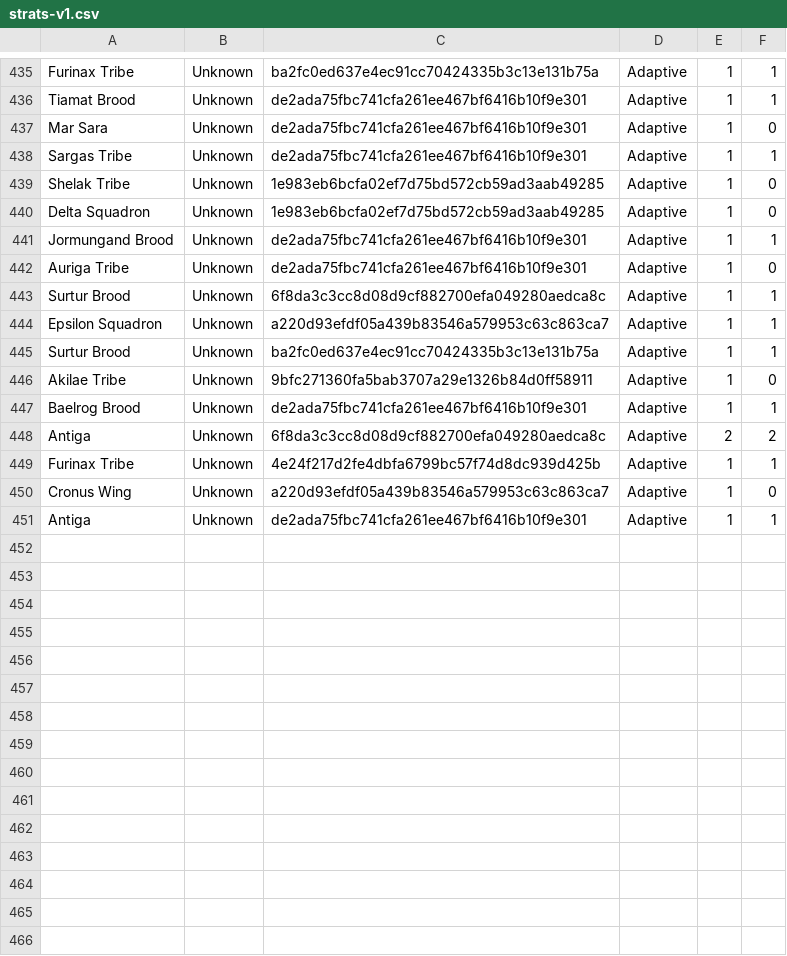
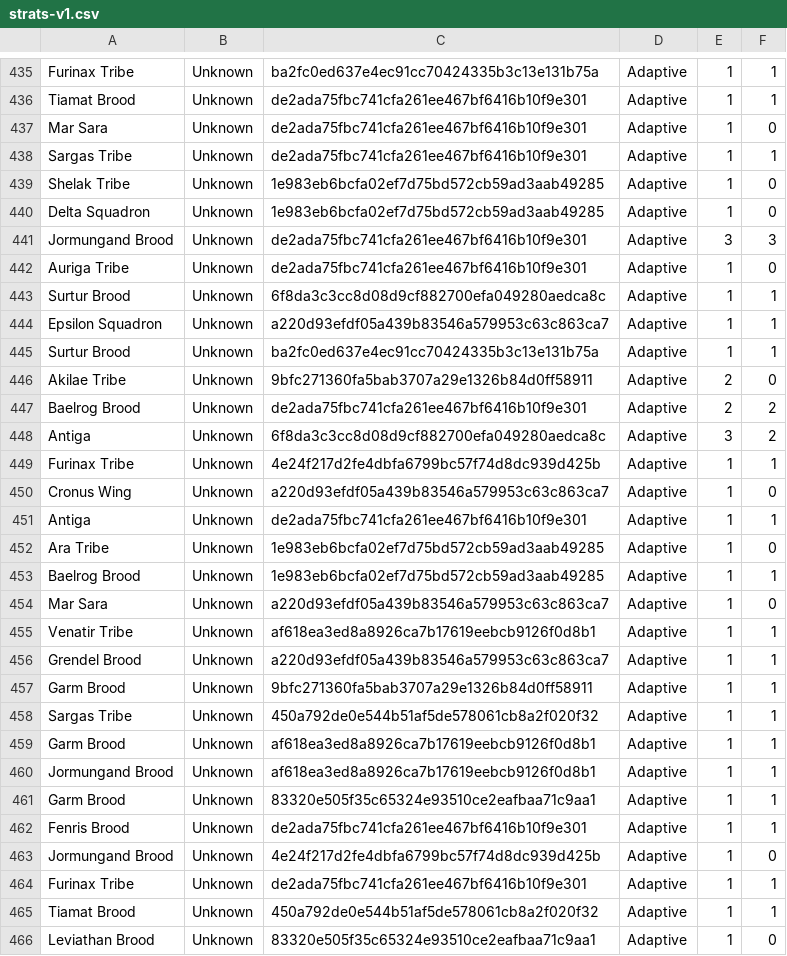
Before and after one commit to Ikkisoad/IkkriusBot, a CSV file: src/starterbot/stats/data/strats-v1.csv, drawn as a sheet; only a part is shown, gaps mark what is left out; the diff covers the shown part only.

Commit message:
Update adaptive strategy stats
Refreshes the bundled bot binary and the adaptive strategy CSV dataset. This updates win/loss totals for several race/strategy combinations and adds newly observed matchup rows so the shipped stats reflect the latest bot data.

```diff
--- a/src/starterbot/stats/data/strats-v1.csv
+++ b/src/starterbot/stats/data/strats-v1.csv
@@ -440,3 +440,3 @@ Shelak Tribe,Unknown,1e983eb6bcfa02ef7d75bd572cb59ad3aab49285,Adaptive,1,0
 Delta Squadron,Unknown,1e983eb6bcfa02ef7d75bd572cb59ad3aab49285,Adaptive,1,0
-Jormungand Brood,Unknown,de2ada75fbc741cfa261ee467bf6416b10f9e301,Adaptive,1,1
+Jormungand Brood,Unknown,de2ada75fbc741cfa261ee467bf6416b10f9e301,Adaptive,3,3
 Auriga Tribe,Unknown,de2ada75fbc741cfa261ee467bf6416b10f9e301,Adaptive,1,0
@@ -445,5 +445,5 @@ Epsilon Squadron,Unknown,a220d93efdf05a439b83546a579953c63c863ca7,Adaptive,1,1
 Surtur Brood,Unknown,ba2fc0ed637e4ec91cc70424335b3c13e131b75a,Adaptive,1,1
-Akilae Tribe,Unknown,9bfc271360fa5bab3707a29e1326b84d0ff58911,Adaptive,1,0
-Baelrog Brood,Unknown,de2ada75fbc741cfa261ee467bf6416b10f9e301,Adaptive,1,1
-Antiga,Unknown,6f8da3c3cc8d08d9cf882700efa049280aedca8c,Adaptive,2,2
+Akilae Tribe,Unknown,9bfc271360fa5bab3707a29e1326b84d0ff58911,Adaptive,2,0
+Baelrog Brood,Unknown,de2ada75fbc741cfa261ee467bf6416b10f9e301,Adaptive,2,2
+Antiga,Unknown,6f8da3c3cc8d08d9cf882700efa049280aedca8c,Adaptive,3,2
 Furinax Tribe,Unknown,4e24f217d2fe4dbfa6799bc57f74d8dc939d425b,Adaptive,1,1
@@ -451 +451,16 @@ Cronus Wing,Unknown,a220d93efdf05a439b83546a579953c63c863ca7,Adaptive,1,0
 Antiga,Unknown,de2ada75fbc741cfa261ee467bf6416b10f9e301,Adaptive,1,1
+Ara Tribe,Unknown,1e983eb6bcfa02ef7d75bd572cb59ad3aab49285,Adaptive,1,0
+Baelrog Brood,Unknown,1e983eb6bcfa02ef7d75bd572cb59ad3aab49285,Adaptive,1,1
+Mar Sara,Unknown,a220d93efdf05a439b83546a579953c63c863ca7,Adaptive,1,0
+Venatir Tribe,Unknown,af618ea3ed8a8926ca7b17619eebcb9126f0d8b1,Adaptive,1,1
+Grendel Brood,Unknown,a220d93efdf05a439b83546a579953c63c863ca7,Adaptive,1,1
+Garm Brood,Unknown,9bfc271360fa5bab3707a29e1326b84d0ff58911,Adaptive,1,1
+Sargas Tribe,Unknown,450a792de0e544b51af5de578061cb8a2f020f32,Adaptive,1,1
+Garm Brood,Unknown,af618ea3ed8a8926ca7b17619eebcb9126f0d8b1,Adaptive,1,1
+Jormungand Brood,Unknown,af618ea3ed8a8926ca7b17619eebcb9126f0d8b1,Adaptive,1,1
+Garm Brood,Unknown,83320e505f35c65324e93510ce2eafbaa71c9aa1,Adaptive,1,1
+Fenris Brood,Unknown,de2ada75fbc741cfa261ee467bf6416b10f9e301,Adaptive,1,1
+Jormungand Brood,Unknown,4e24f217d2fe4dbfa6799bc57f74d8dc939d425b,Adaptive,1,0
+Furinax Tribe,Unknown,de2ada75fbc741cfa261ee467bf6416b10f9e301,Adaptive,1,1
+Tiamat Brood,Unknown,450a792de0e544b51af5de578061cb8a2f020f32,Adaptive,1,1
+Leviathan Brood,Unknown,83320e505f35c65324e93510ce2eafbaa71c9aa1,Adaptive,1,0
```
Also changed, not shown: 12 edited cells elsewhere in this file, 1 other file.
